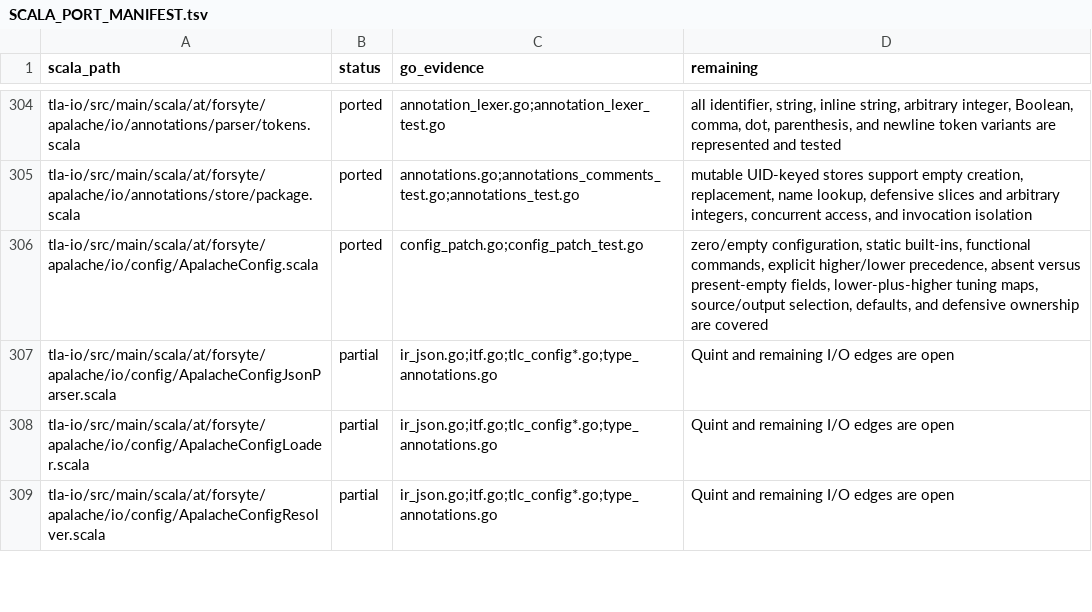
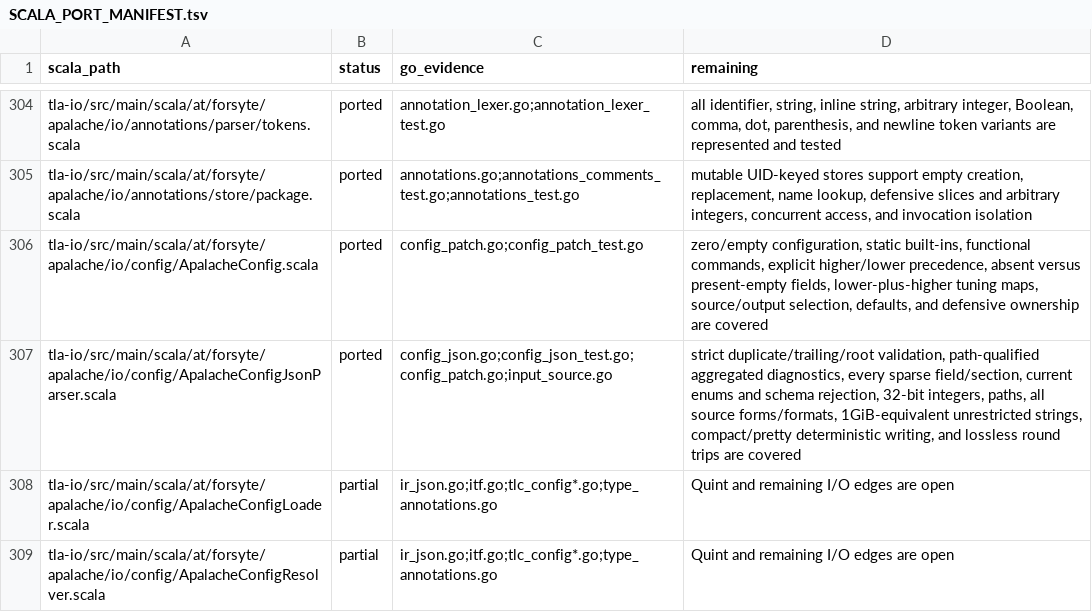
Before and after one commit to glycerine/apalache-go, a TSV file: pkg/SCALA_PORT_MANIFEST.tsv, drawn as a sheet; only a part is shown, gaps mark what is left out.

Commit message:
port strict JSON configuration parser

```diff
--- a/pkg/SCALA_PORT_MANIFEST.tsv
+++ b/pkg/SCALA_PORT_MANIFEST.tsv
@@ -306,3 +306,3 @@ tla-io/src/main/scala/at/forsyte/apalache/io/annotations/store/package.scala	por
 tla-io/src/main/scala/at/forsyte/apalache/io/config/ApalacheConfig.scala	ported	config_patch.go;config_patch_test.go	zero/empty configuration, static built-ins, functional commands, explicit higher/lower precedence, absent versus present-empty fields, lower-plus-higher tuning maps, source/output selection, defaults, and defensive ownership are covered
-tla-io/src/main/scala/at/forsyte/apalache/io/config/ApalacheConfigJsonParser.scala	partial	ir_json.go;itf.go;tlc_config*.go;type_annotations.go	Quint and remaining I/O edges are open
+tla-io/src/main/scala/at/forsyte/apalache/io/config/ApalacheConfigJsonParser.scala	ported	config_json.go;config_json_test.go;config_patch.go;input_source.go	strict duplicate/trailing/root validation, path-qualified aggregated diagnostics, every sparse field/section, current enums and schema rejection, 32-bit integers, paths, all source forms/formats, 1GiB-equivalent unrestricted strings, compact/pretty deterministic writing, and lossless round trips are covered
 tla-io/src/main/scala/at/forsyte/apalache/io/config/ApalacheConfigLoader.scala	partial	ir_json.go;itf.go;tlc_config*.go;type_annotations.go	Quint and remaining I/O edges are open
```
Also changed, not shown: 2 other files.
